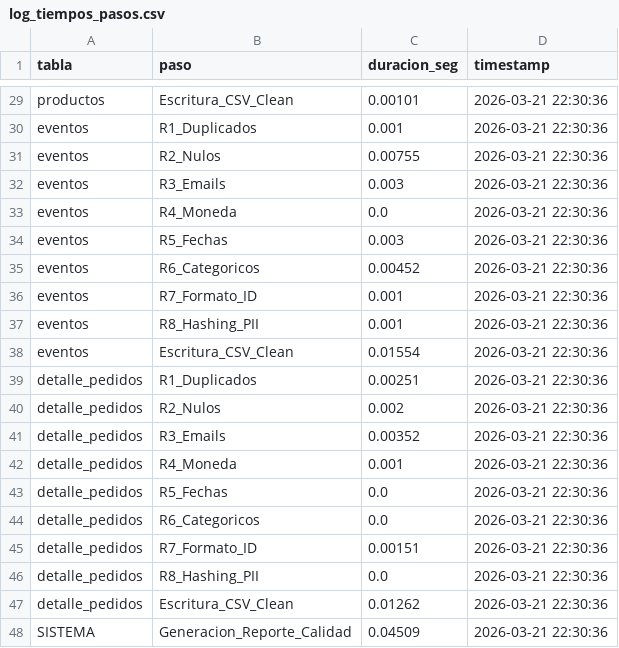
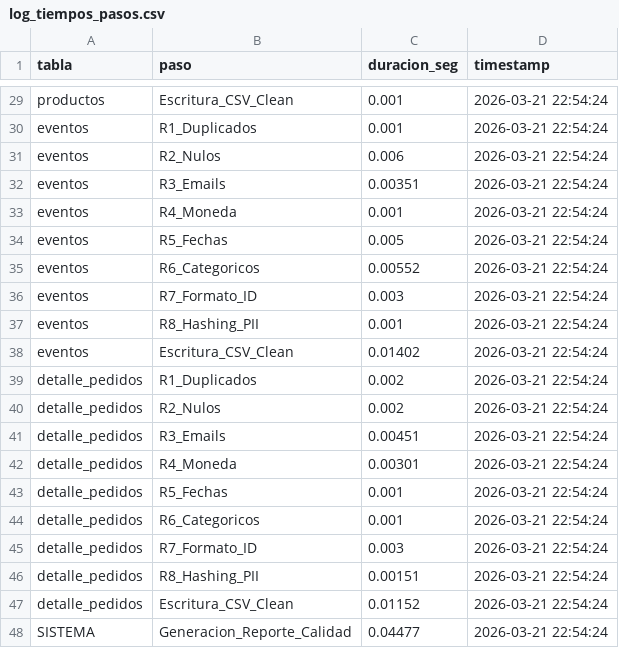
Before and after one commit to progoas3/reto_tecnico_Meli, a CSV file: outputs/log_tiempos_pasos.csv, drawn as a sheet; only a part is shown, gaps mark what is left out; the diff covers the shown part only; the diff names each change by its address in the sheet, - before the commit and + after, or states it on an @@ line.

```diff
--- a/outputs/log_tiempos_pasos.csv
+++ b/outputs/log_tiempos_pasos.csv
-C29 (duracion_seg): 0.00101
+C29 (duracion_seg): 0.001
-D29:D48 (timestamp): 2026-03-21 22:30:36
+D29:D48 (timestamp): 2026-03-21 22:54:24
-C31 (duracion_seg): 0.00755
+C31 (duracion_seg): 0.006
-C32 (duracion_seg): 0.003
+C32 (duracion_seg): 0.00351
-C33 (duracion_seg): 0.0
+C33 (duracion_seg): 0.001
-C34 (duracion_seg): 0.003
+C34 (duracion_seg): 0.005
-C35 (duracion_seg): 0.00452
+C35 (duracion_seg): 0.00552
-C36 (duracion_seg): 0.001
+C36 (duracion_seg): 0.003
-C38 (duracion_seg): 0.01554
+C38 (duracion_seg): 0.01402
-C39 (duracion_seg): 0.00251
+C39 (duracion_seg): 0.002
-C41 (duracion_seg): 0.00352
+C41 (duracion_seg): 0.00451
-C42 (duracion_seg): 0.001
+C42 (duracion_seg): 0.00301
-C43:C44 (duracion_seg): 0.0
+C43:C44 (duracion_seg): 0.001
-C45 (duracion_seg): 0.00151
+C45 (duracion_seg): 0.003
-C46 (duracion_seg): 0.0
+C46 (duracion_seg): 0.00151
-C47 (duracion_seg): 0.01262
+C47 (duracion_seg): 0.01152
-C48 (duracion_seg): 0.04509
+C48 (duracion_seg): 0.04477
```
Also changed, not shown: 50 edited cells elsewhere in this file, 6 other files.
